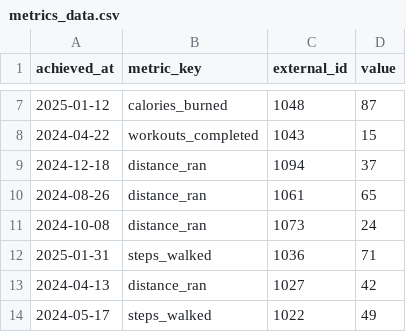
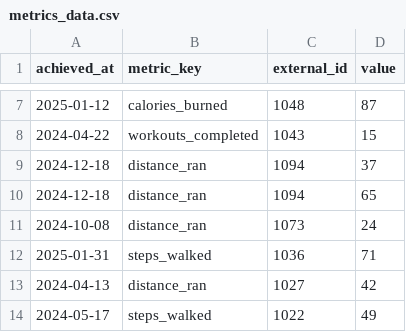
Before and after one commit to trdlr/backend-recruiting, a CSV file: metrics_data.csv, drawn as a sheet; only a part is shown, gaps mark what is left out.

Commit message:
Update the tests, update the sample data to have multiple entries for the same day, and add small comment to the column names.

```diff
--- a/metrics_data.csv
+++ b/metrics_data.csv
@@ -9,3 +9,3 @@ achieved_at,metric_key,external_id,value
 2024-12-18,distance_ran,1094,37
-2024-08-26,distance_ran,1061,65
+2024-12-18,distance_ran,1094,65
 2024-10-08,distance_ran,1073,24
```
Also changed, not shown: 3 other files.
